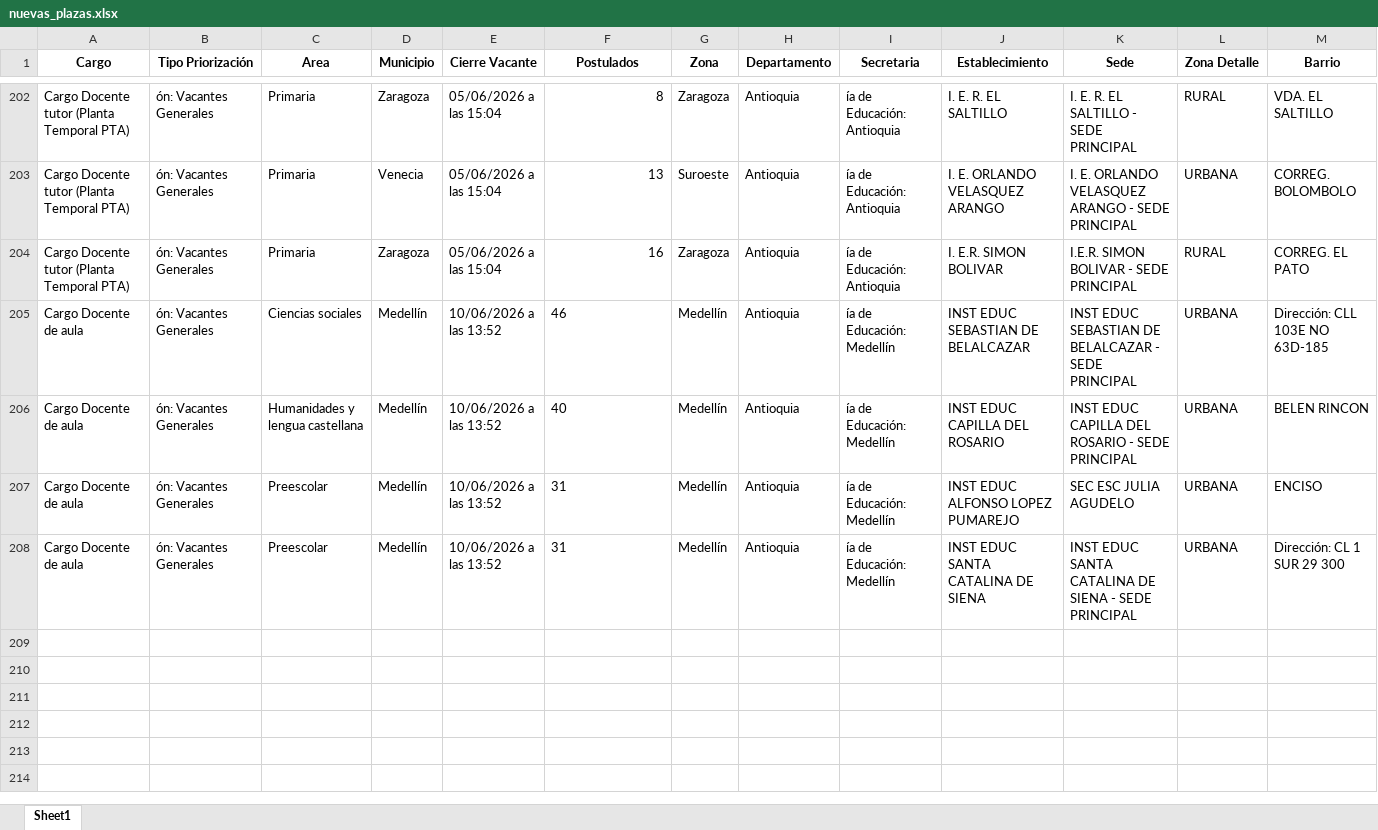
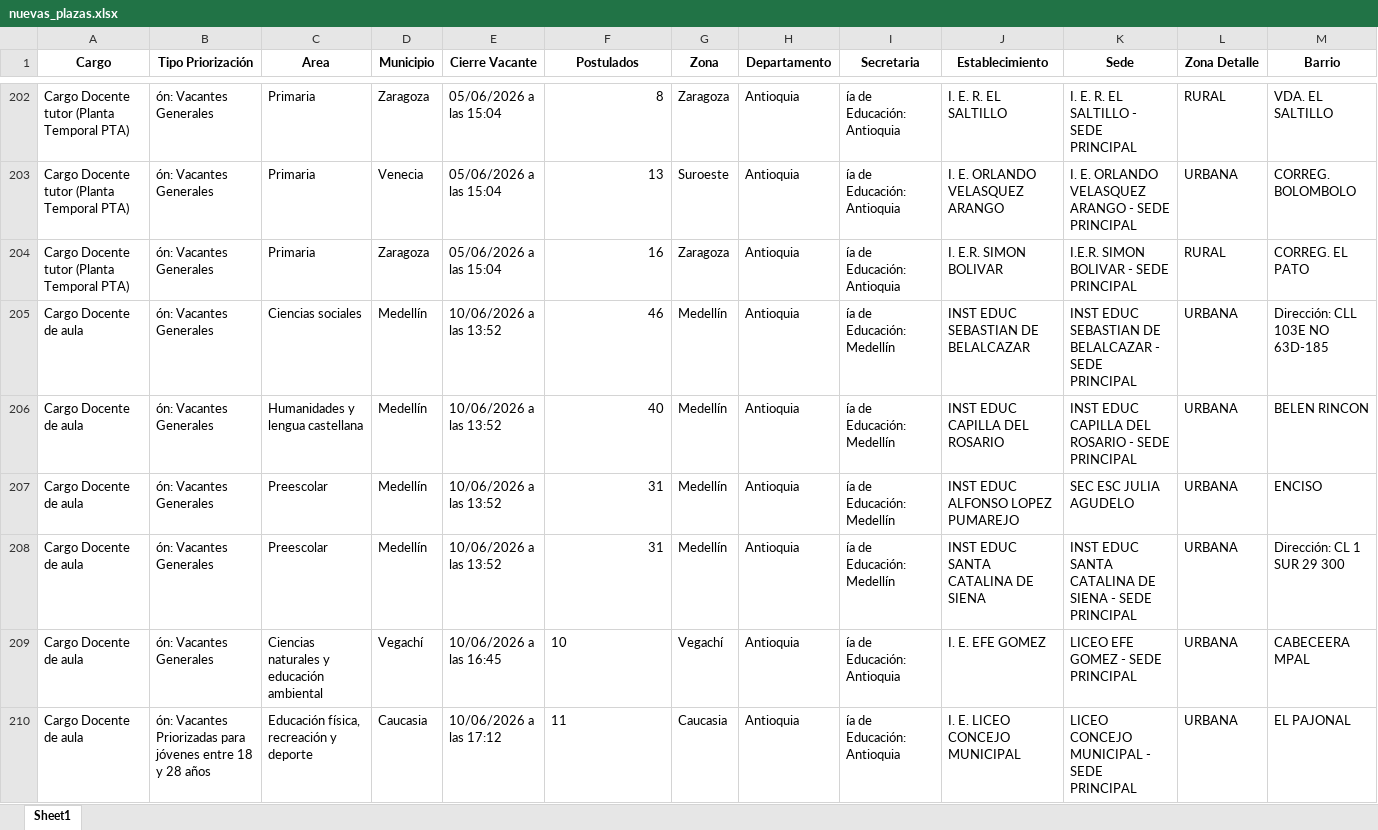
Before and after one commit to paezdev/SMaestro, an Excel workbook: nuevas_plazas.xlsx, sheet Sheet1, drawn as a sheet; only a part is shown, gaps mark what is left out; values as stored, in another font and other column widths than the file's, no borders; rows hold the shown columns only; the diff names each change by its address in the sheet, - before the commit and + after, or states it on an @@ line.

```diff
--- a/nuevas_plazas.xlsx (sheet Sheet1)
+++ b/nuevas_plazas.xlsx (sheet Sheet1)
-F205:F208 alignment: left
+F205:F208 alignment: right
+row 209: Cargo Docente de aula | ón: Vacantes Generales | Ciencias naturales y educación ambiental | Vegachí | 10/06/2026 a las 16:45 | 10 | Vegachí | Antioquia | ía de Educación: Antioquia | I. E. EFE GOMEZ | LICEO EFE GOMEZ - SEDE PRINCIPAL | URBANA | CABECEERA MPAL
+row 210: Cargo Docente de aula | ón: Vacantes Priorizadas para jóvenes entre 18 y 28 años | Educación física, recreación y deporte | Caucasia | 10/06/2026 a las 17:12 | 11 | Caucasia | Antioquia | ía de Educación: Antioquia | I. E. LICEO CONCEJO MUNICIPAL | LICEO CONCEJO MUNICIPAL - SEDE PRINCIPAL | URBANA | EL PAJONAL
```
Also changed, not shown: 1 other file.
